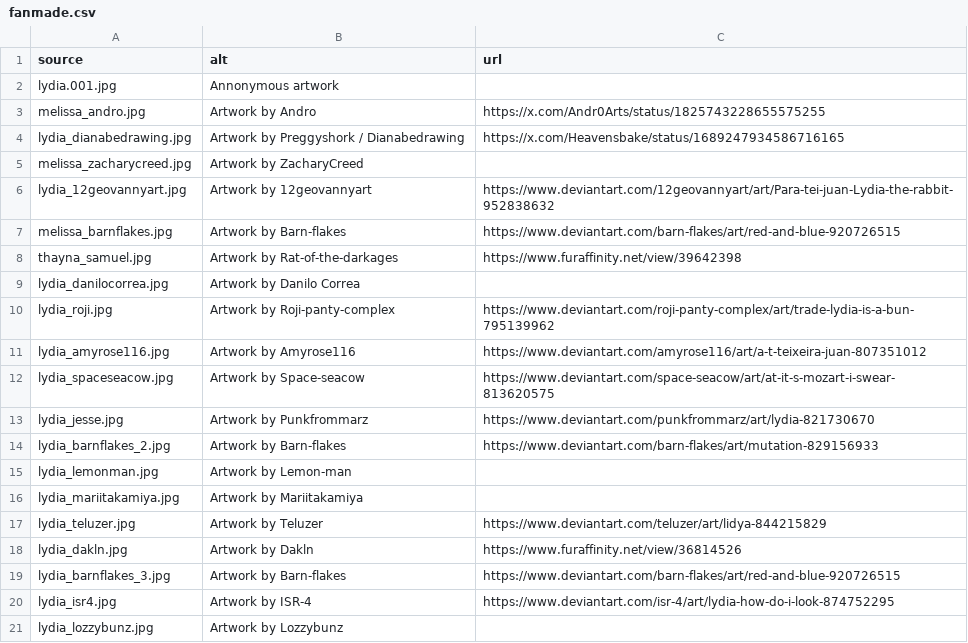
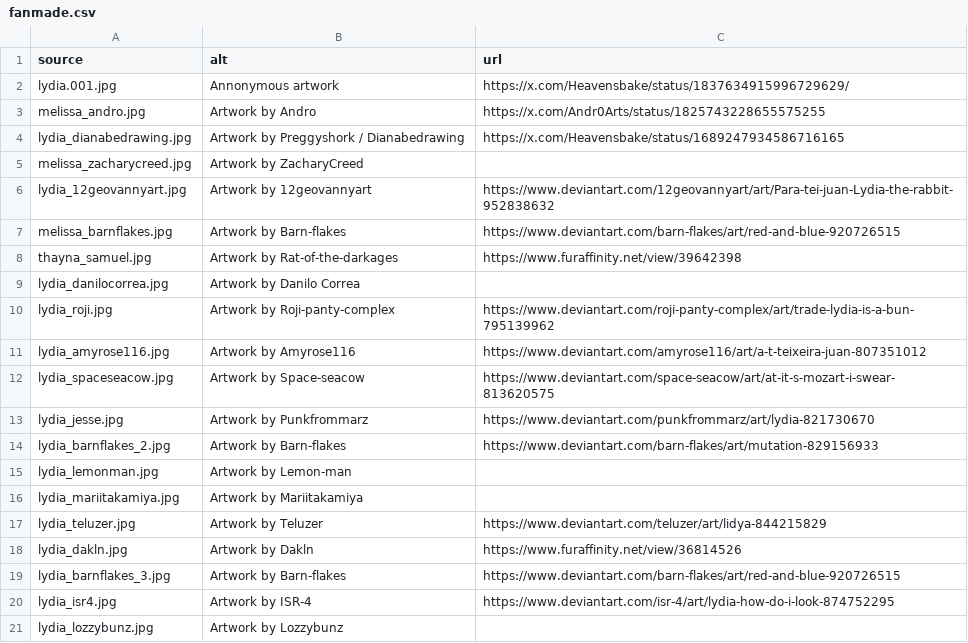
Before and after one commit to teijuan/heavensbake, a CSV file: _data/fanmade.csv, drawn as a sheet.

Commit message:
new fanmade art

```diff
--- a/_data/fanmade.csv
+++ b/_data/fanmade.csv
@@ -1,3 +1,3 @@
 source,alt,url
-lydia.001.jpg,Annonymous artwork,
+lydia.001.jpg,Annonymous artwork,https://x.com/Heavensbake/status/1837634915996729629/
 melissa_andro.jpg,Artwork by Andro,https://x.com/Andr0Arts/status/1825743228655575255
```
